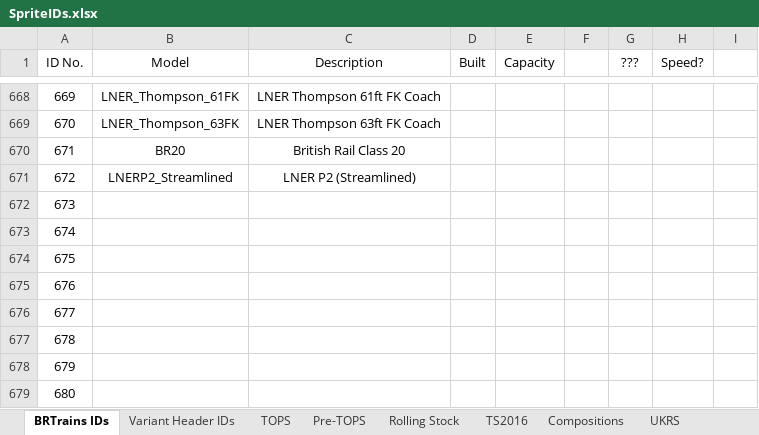
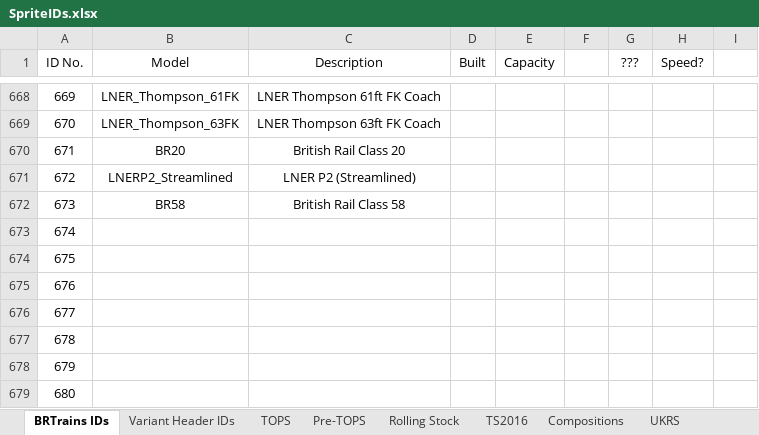
Before and after one commit to BRTrains/BRTrains2, an Excel workbook: docs/SpriteIDs.xlsx, sheet BRTrains IDs, drawn as a sheet; only a part is shown, gaps mark what is left out; values as stored, in another font and other column widths than the file's, no borders; the diff names each change by its address in the sheet, - before the commit and + after, or states it on an @@ line.

```diff
--- a/docs/SpriteIDs.xlsx (sheet BRTrains IDs)
+++ b/docs/SpriteIDs.xlsx (sheet BRTrains IDs)
-B672 (Model): (empty)
+B672 (Model): BR58
-C672 (Description): (empty)
+C672 (Description): British Rail Class 58
```
Also changed, not shown: 4 other files.
